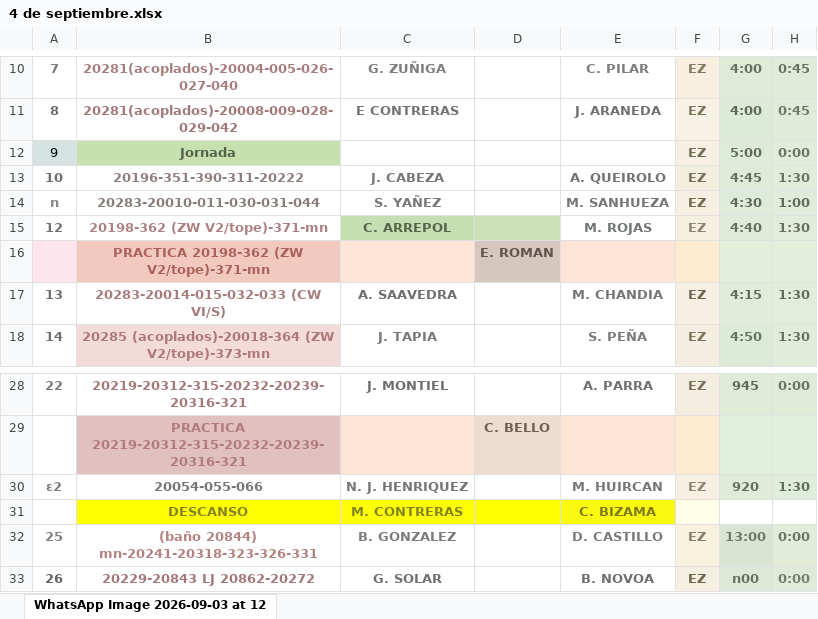
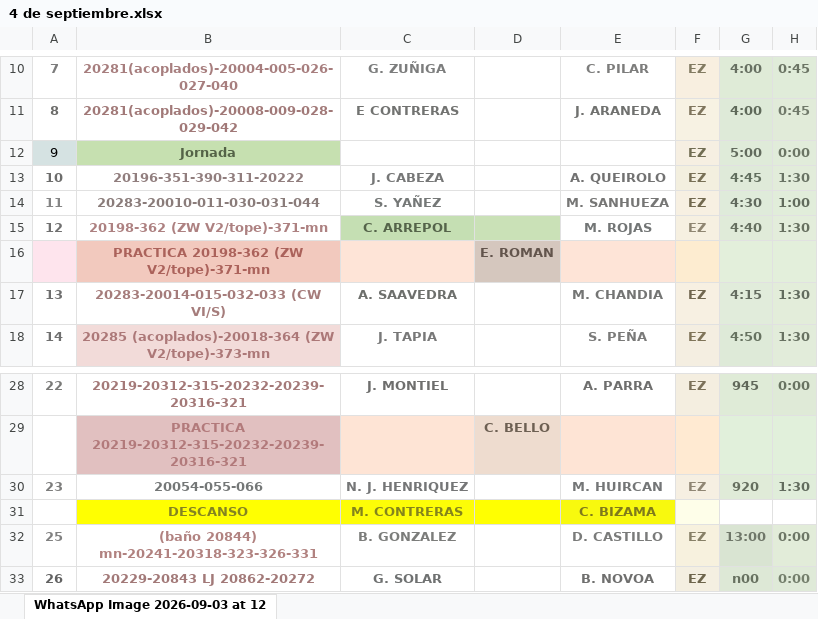
Before and after one commit to GhostNight19/BITACORA-PRUEBA-JOKE, an Excel workbook: pautas_excel/4 de septiembre.xlsx, sheet WhatsApp Image 2026-09-03 at 12, drawn as a sheet; only a part is shown, gaps mark what is left out; values as stored, in another font and other column widths than the file's, no borders; the diff names each change by its address in the sheet, - before the commit and + after, or states it on an @@ line.

```diff
--- a/pautas_excel/4 de septiembre.xlsx (sheet WhatsApp Image 2026-09-03 at 12)
+++ b/pautas_excel/4 de septiembre.xlsx (sheet WhatsApp Image 2026-09-03 at 12)
-A14: n
+A14: 11
-A30: ε2
+A30: 23
```
Also changed, not shown: pautas_excel/Viernes 11 de Septiembre.xlsx, 8 other files.
